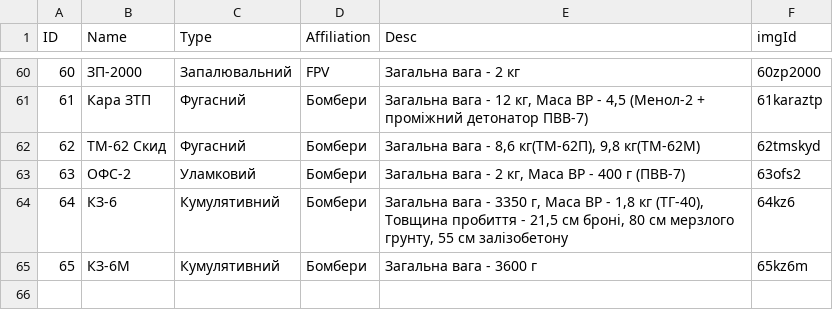
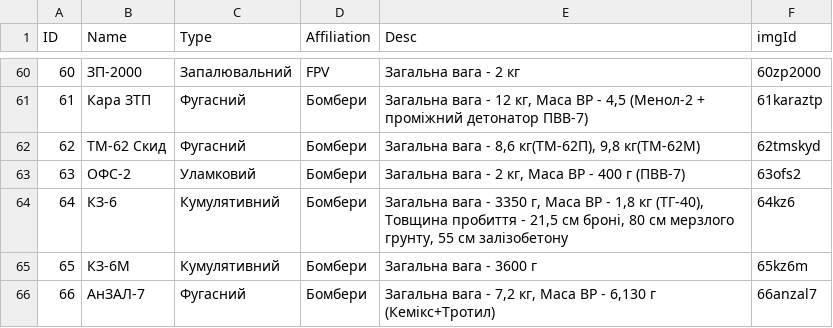
Before and after one commit to Tantsa98/mp125, a CSV file: data/BK.csv, drawn as a sheet; only a part is shown, gaps mark what is left out; the diff names each change by its address in the sheet, - before the commit and + after, or states it on an @@ line.

```diff
--- a/data/BK.csv
+++ b/data/BK.csv
+row 66: 66 | АнЗАЛ-7 | Фугасний | Бомбери | Загальна вага - 7,2 кг, Маса ВР - 6,130 г (Кемікс+Тротил) | 66anzal7
```
Also changed, not shown: 3 other files.
